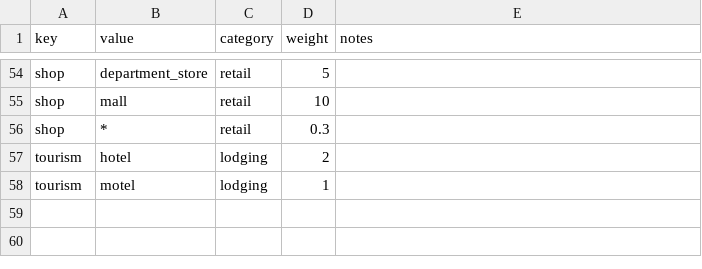
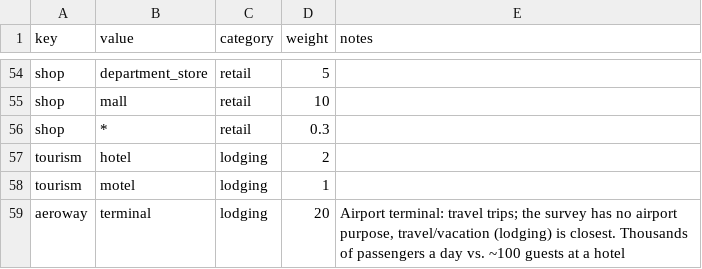
Before and after one commit to loriendraeger/transit-density-mapper, a CSV file: config/poi_categories.csv, drawn as a sheet; only a part is shown, gaps mark what is left out.

```diff
--- a/config/poi_categories.csv
+++ b/config/poi_categories.csv
@@ -58 +58,2 @@ tourism,hotel,lodging,2,
 tourism,motel,lodging,1,
+aeroway,terminal,lodging,20,"Airport terminal: travel trips; the survey has no airport purpose, travel/vacation (lodging) is closest. Thousands of passengers a day vs. ~100 guests at a hotel"
```
Also changed, not shown: config/destination_groups.csv, 3 other files.
